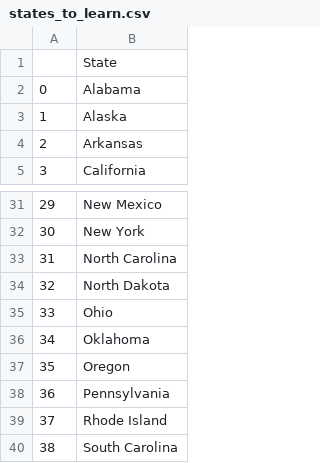
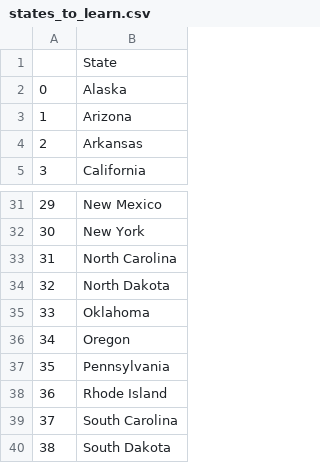
Before and after one commit to kpax10/day-25-us-states-game, a CSV file: states_to_learn.csv, drawn as a sheet; only a part is shown, gaps mark what is left out; the shorter side is filled out with more unchanged rows; removed rows and columns are numbered as before the commit, all else as after; the diff names each change by its address in the sheet, - before the commit and + after, or states it on an @@ line.

Commit message:
list comprehension refactor

```diff
--- a/states_to_learn.csv
+++ b/states_to_learn.csv
-row 2: 0 | Alabama
@@ column A renumbered from row 2 down @@
+row 3: 1 | Arizona
-row 35: 33 | Ohio
```
Also changed, not shown: 1 other file.
